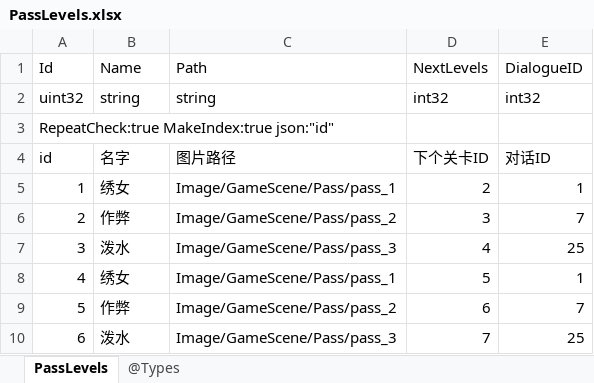
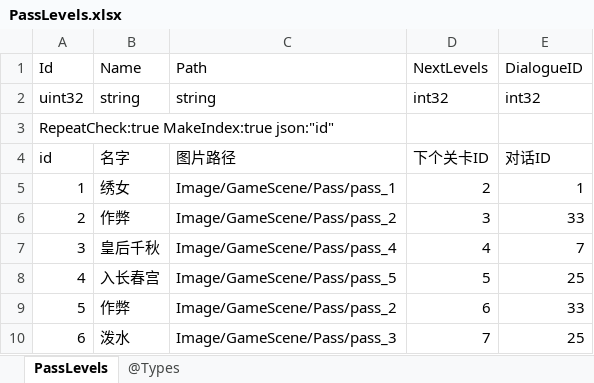
Before and after one commit to gaozhengshuang/familyfight, an Excel workbook: docs/excel/PassLevels.xlsx, sheet PassLevels, drawn as a sheet; values as stored, in another font and other column widths than the file's, no borders; the diff names each change by its address in the sheet, - before the commit and + after, or states it on an @@ line.

```diff
--- a/docs/excel/PassLevels.xlsx (sheet PassLevels)
+++ b/docs/excel/PassLevels.xlsx (sheet PassLevels)
-E6: 7
+E6: 33
-B7: 泼水
+B7: 皇后千秋
-C7: Image/GameScene/Pass/pass_3
+C7: Image/GameScene/Pass/pass_4
-E7: 25
+E7: 7
-B8: 绣女
+B8: 入长春宫
-C8: Image/GameScene/Pass/pass_1
+C8: Image/GameScene/Pass/pass_5
-E8: 1
+E8: 25
-E9: 7
+E9: 33
```
Also changed, not shown: docs/excel/Dialogue.xlsx.
